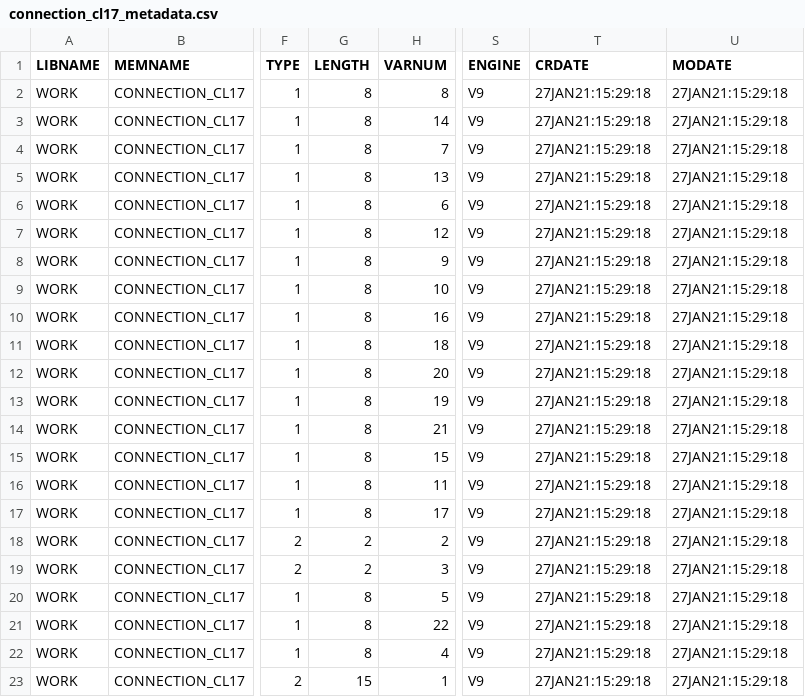
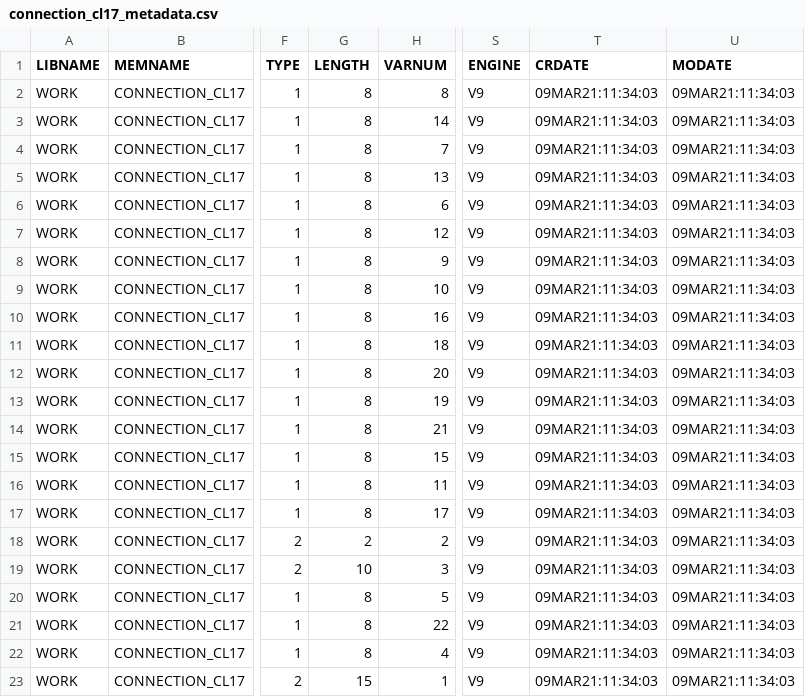
Before and after one commit to UI-Research/greaterdc-map-data, a CSV file: connection/connection_cl17_metadata.csv, drawn as a sheet; only a part is shown, gaps mark what is left out; the diff names each change by its address in the sheet, - before the commit and + after, or states it on an @@ line.

```diff
--- a/connection/connection_cl17_metadata.csv
+++ b/connection/connection_cl17_metadata.csv
-T2:T23 (CRDATE): 27JAN21:15:29:18
+T2:T23 (CRDATE): 09MAR21:11:34:03
-U2:U23 (MODATE): 27JAN21:15:29:18
+U2:U23 (MODATE): 09MAR21:11:34:03
-G19 (LENGTH): 2
+G19 (LENGTH): 10
```
Also changed, not shown: connection/connection_cl17.csv, education/education_cl17_metadata.csv, 11 other files.
